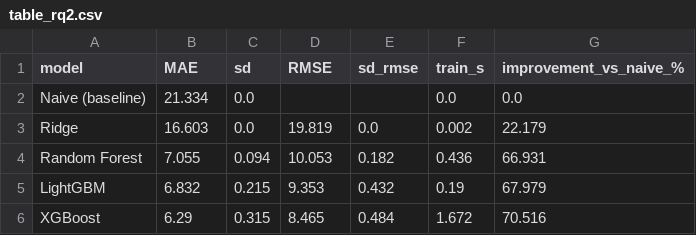
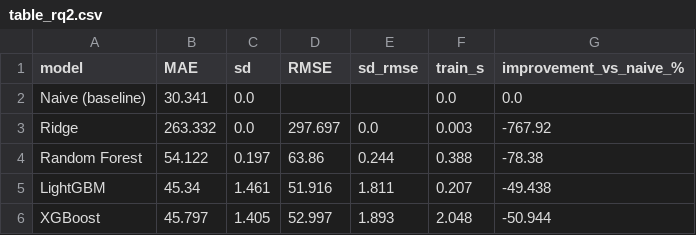
Before and after one commit to quan534/ADY-Project-Battery-prediction-model, a CSV file: report/table_rq2.csv, drawn as a sheet.

```diff
--- a/report/table_rq2.csv
+++ b/report/table_rq2.csv
@@ -1,6 +1,6 @@
 model,MAE,sd,RMSE,sd_rmse,train_s,improvement_vs_naive_%
-Naive (baseline),21.334,0.0,,,0.0,0.0
-Ridge,16.603,0.0,19.819,0.0,0.002,22.179
-Random Forest,7.055,0.094,10.053,0.182,0.436,66.931
-LightGBM,6.832,0.215,9.353,0.432,0.19,67.979
-XGBoost,6.29,0.315,8.465,0.484,1.672,70.516
+Naive (baseline),30.341,0.0,,,0.0,0.0
+Ridge,263.332,0.0,297.697,0.0,0.003,-767.92
+Random Forest,54.122,0.197,63.86,0.244,0.388,-78.38
+LightGBM,45.34,1.461,51.916,1.811,0.207,-49.438
+XGBoost,45.797,1.405,52.997,1.893,2.048,-50.944
```
Also changed, not shown: report/table_diagnosis.csv, report/table_shap.csv, 13 other files.
